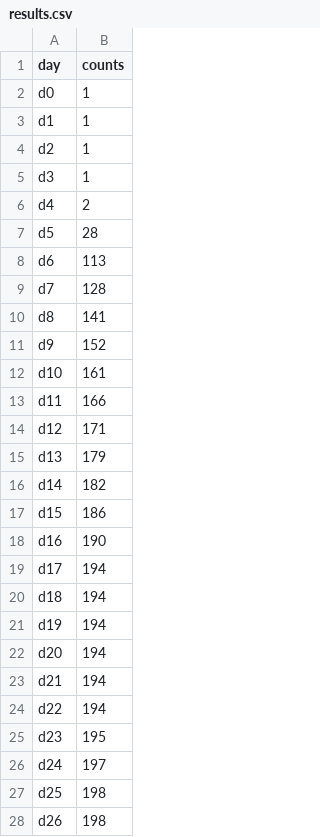
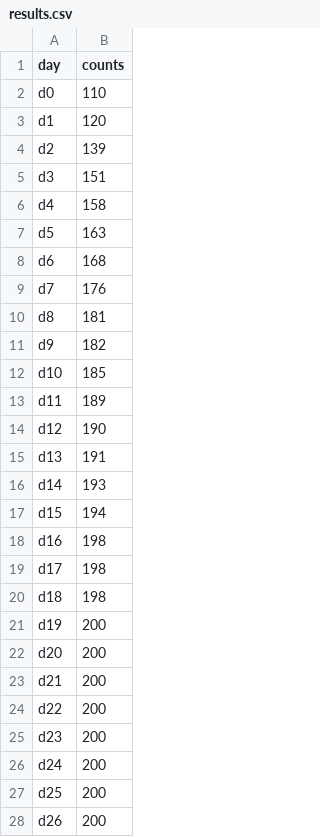
Before and after one commit to centraal-api/little-medellin, a CSV file: results.csv, drawn as a sheet; only a part is shown; the diff covers the shown part only.

Commit message:
sixth commit

```diff
--- a/results.csv
+++ b/results.csv
@@ -1,28 +1,28 @@
 day,counts
-d0,1
-d1,1
-d2,1
-d3,1
-d4,2
-d5,28
-d6,113
-d7,128
-d8,141
-d9,152
-d10,161
-d11,166
-d12,171
-d13,179
-d14,182
-d15,186
-d16,190
-d17,194
-d18,194
-d19,194
-d20,194
-d21,194
-d22,194
-d23,195
-d24,197
-d25,198
-d26,198
+d0,110
+d1,120
+d2,139
+d3,151
+d4,158
+d5,163
+d6,168
+d7,176
+d8,181
+d9,182
+d10,185
+d11,189
+d12,190
+d13,191
+d14,193
+d15,194
+d16,198
+d17,198
+d18,198
+d19,200
+d20,200
+d21,200
+d22,200
+d23,200
+d24,200
+d25,200
+d26,200
```
Also changed, not shown: 3 edited cells elsewhere in this file.
